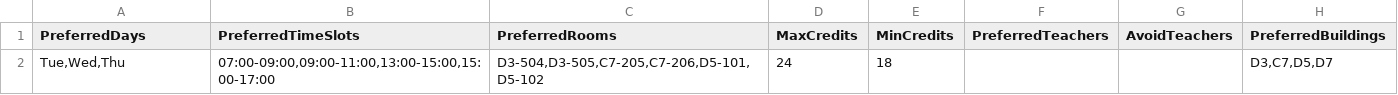
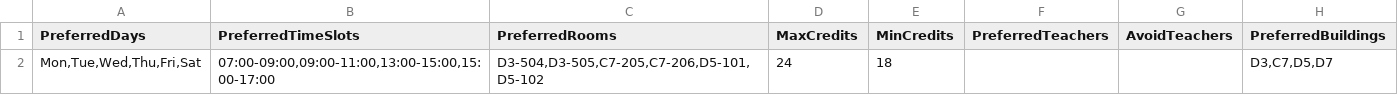
Before and after one commit to lehanh270408-dev/AI-Timetable, a CSV file: data/output/timetable_user.csv, drawn as a sheet.

```diff
--- a/data/output/timetable_user.csv
+++ b/data/output/timetable_user.csv
@@ -1,2 +1,2 @@
 PreferredDays,PreferredTimeSlots,PreferredRooms,MaxCredits,MinCredits,PreferredTeachers,AvoidTeachers,PreferredBuildings
-"Tue,Wed,Thu","07:00-09:00,09:00-11:00,13:00-15:00,15:00-17:00","D3-504,D3-505,C7-205,C7-206,D5-101,D5-102",24,18,,,"D3,C7,D5,D7"
+"Mon,Tue,Wed,Thu,Fri,Sat","07:00-09:00,09:00-11:00,13:00-15:00,15:00-17:00","D3-504,D3-505,C7-205,C7-206,D5-101,D5-102",24,18,,,"D3,C7,D5,D7"
```
Also changed, not shown: 1 other file.
